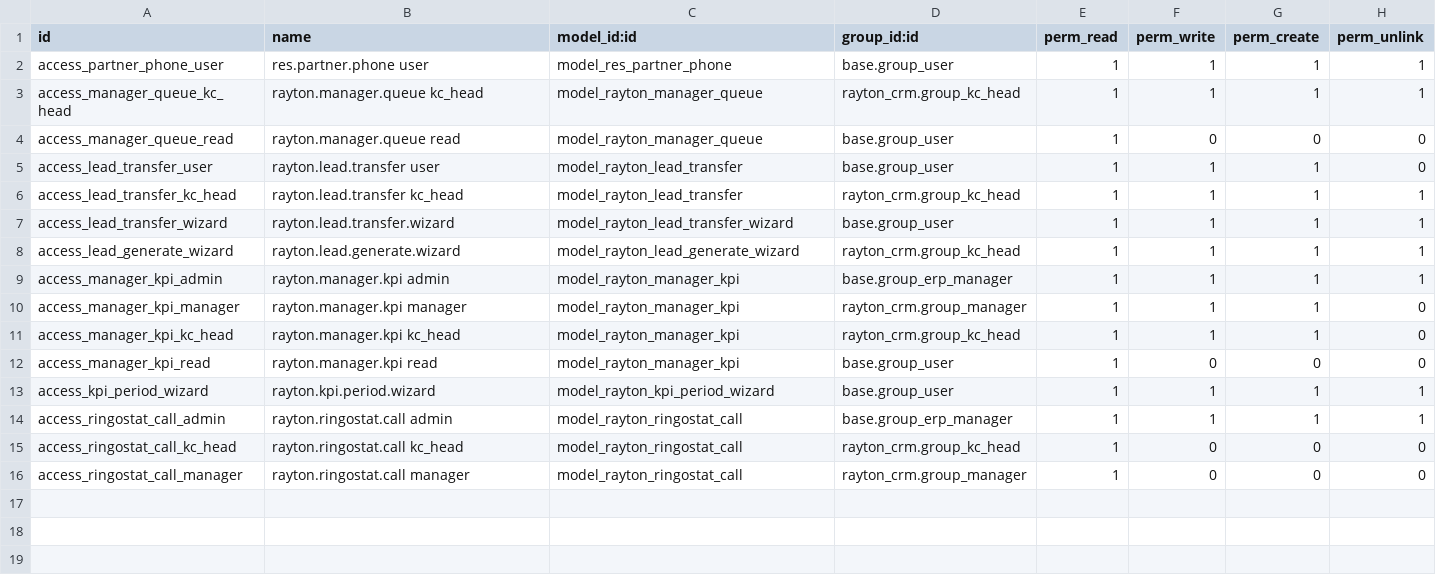
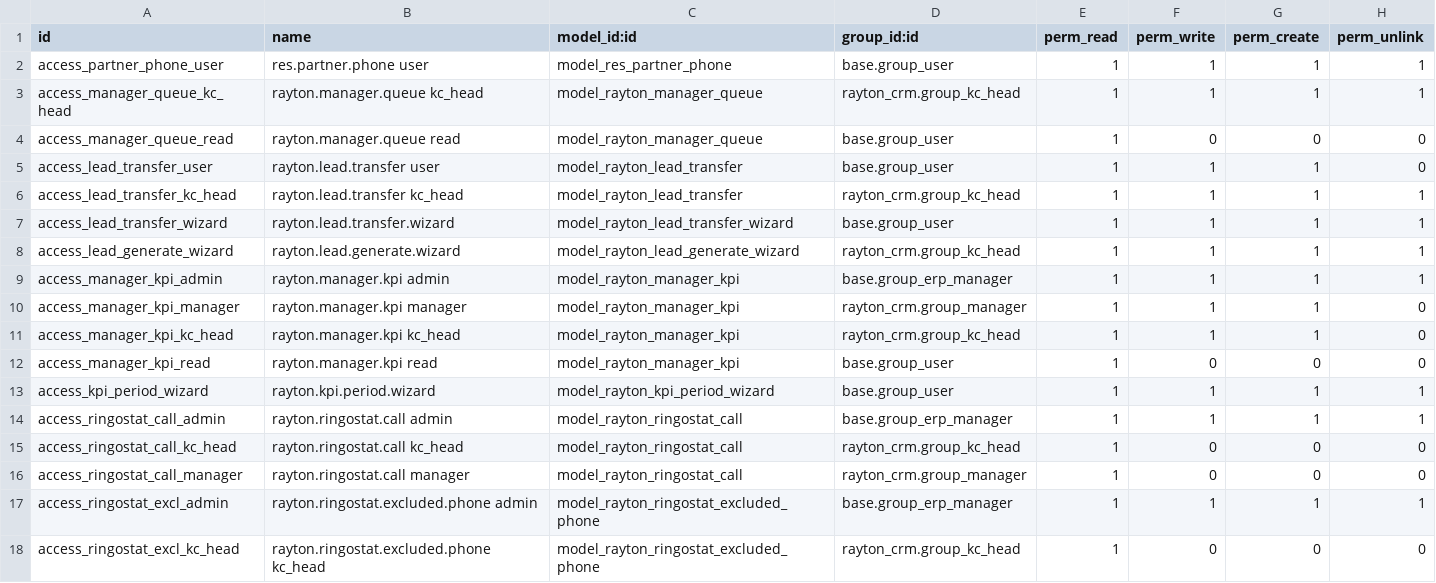
Before and after one commit to maksimkovalchukin-glitch/odoo-rayton-addons, a CSV file: rayton_crm/security/ir.model.access.csv, drawn as a sheet; the diff names each change by its address in the sheet, - before the commit and + after, or states it on an @@ line.

```diff
--- a/rayton_crm/security/ir.model.access.csv
+++ b/rayton_crm/security/ir.model.access.csv
+row 17: access_ringostat_excl_admin | rayton.ringostat.excluded.phone admin | model_rayton_ringostat_excluded_phone | base.group_erp_manager | 1 | 1 | 1 | 1
+row 18: access_ringostat_excl_kc_head | rayton.ringostat.excluded.phone kc_head | model_rayton_ringostat_excluded_phone | rayton_crm.group_kc_head | 1 | 0 | 0 | 0
```
Also changed, not shown: 7 other files.
